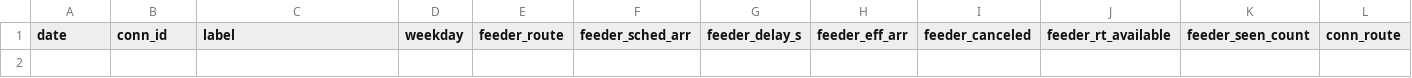
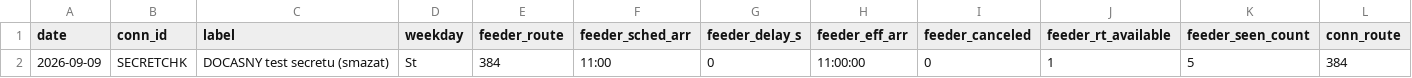
Before and after one commit to JindraKK/pid-transfer-monitor, a CSV file: data/results.csv, drawn as a sheet; only a part is shown; rows hold the shown columns only; the diff names each change by its address in the sheet, - before the commit and + after, or states it on an @@ line.

```diff
--- a/data/results.csv
+++ b/data/results.csv
+row 2: 2026-09-09 | SECRETCHK | DOCASNY test secretu (smazat) | St | 384 | 11:00 | 0 | 11:00:00 | 0 | 1 | 5 | 384
```
Also changed, not shown: 1 other file.
